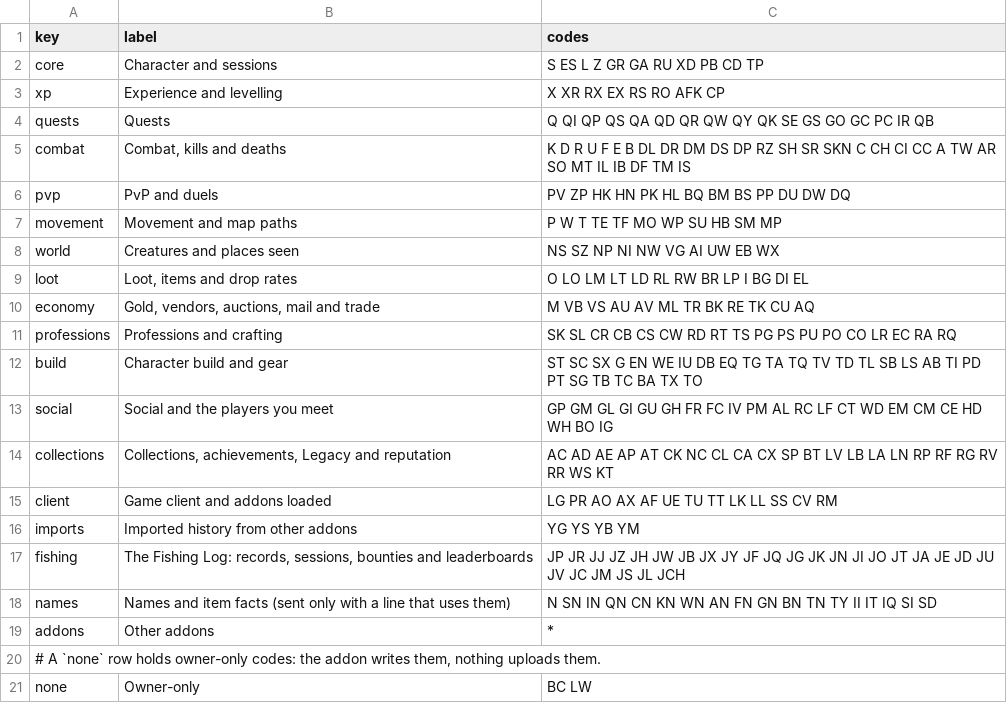
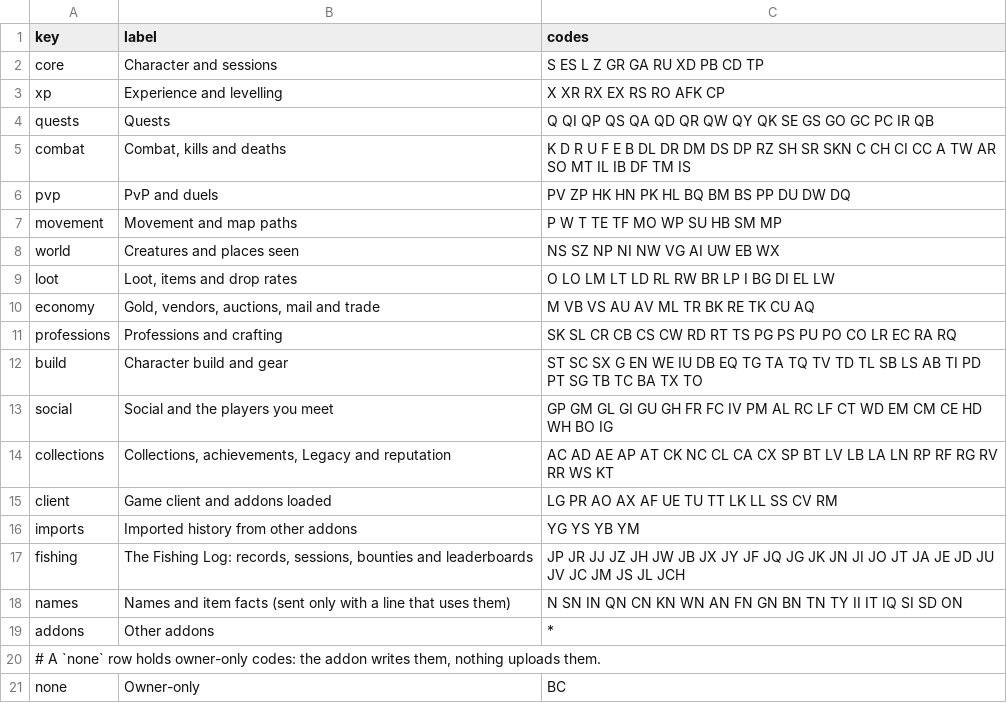
Before and after one commit to Medalink/scarlet-web, a TSV file: docs/groups.tsv, drawn as a sheet.

Commit message:
Upload group loot windows and name looted objects
The addon's `LW` (a group member's loot window) now uploads in the `loot` group with its sender as a pseudonym, and the new `ON` object name line is a name line. Nothing reads either yet: the decoder ignores `LW`, and `ON` becomes a `names` row of kind `object`.

What changes
- `docs/groups.tsv`: `LW` moves from the `none` row to `loot`; `ON` joins `names`; the `none` row keeps `BC`.
- `docs/player-fields.tsv`: `LW` field 1 (sender) is a player name, so it uploads as a pseudonym with a `pn` line, as `LT` and `LD` do.
- `docs/name-refs.tsv`: new kind `object` with `ON` (defines the name), `LO` field 2 when kind is `g`, `LW` field 3 when kind is `g` and `NP` field 2 when kind is `o`; `LW` field 3 (kind `c`) is a creature and field 5 an item list. `NP` read the id from field 3 (the map id); FORMAT.md puts it in field 2, so both `NP` rows now read field 2.
- `NameKind::Object` (`object`) and the kind list in `docs/ROWS.md`.
- `static-site/tools/build-data.mjs`: `ON` in "Names for ids" and a group for The Fishing Log's `J*` codes, which FORMAT.md lists and the tool had no group for (it threw on them as well as on `ON`).
- `docs/LOOT.md`: findings 3 and `peer_opens` say `LW` is uploaded.

Unchanged on purpose
- `DECODER_VERSION` stays 10. No `LW` row is decoded and no table or migration changes; `names.kind` is 16 characters wide and holds `object`.
- `static-site/assets/format-data.js` is not regenerated: that would change the public static site, which stays as it is until a page is carried into the app.
- The addon's `LW` lines before this reach no server, and the sender is never uploaded as a name.

Verification
- `scarlet-part check-groups` against Medalink/scarlet main's FORMAT.md: `groups ok: 280 codes`.
- `node tools/build-data.mjs` against that FORMAT.md: `280 codes in 18 groups`.
- `scarlet-part pack` and `decode` on a scratch session with `ON`, `LO g`, `LW` and `NP o`: the `loot` part carries `LW` with the sender `~oq263yn4b7` (the same pseudonym `LT` gets, with one `pn` line in `social`), the `names` part carries only the referenced `ON`, `decode` writes `names` kind `object` id 649094.
- Not run: `ship`'s PHP gates (they run at ship; the PHP change is one enum case).

```diff
--- a/docs/groups.tsv
+++ b/docs/groups.tsv
@@ -8,3 +8,3 @@ movement	Movement and map paths	P W T TE TF MO WP SU HB SM MP
 world	Creatures and places seen	NS SZ NP NI NW VG AI UW EB WX
-loot	Loot, items and drop rates	O LO LM LT LD RL RW BR LP I BG DI EL
+loot	Loot, items and drop rates	O LO LM LT LD RL RW BR LP I BG DI EL LW
 economy	Gold, vendors, auctions, mail and trade	M VB VS AU AV ML TR BK RE TK CU AQ
@@ -17,5 +17,5 @@ imports	Imported history from other addons	YG YS YB YM
 fishing	The Fishing Log: records, sessions, bounties and leaderboards	JP JR JJ JZ JH JW JB JX JY JF JQ JG JK JN JI JO JT JA JE JD JU JV JC JM JS JL JCH
-names	Names and item facts (sent only with a line that uses them)	N SN IN QN CN KN WN AN FN GN BN TN TY II IT IQ SI SD
+names	Names and item facts (sent only with a line that uses them)	N SN IN QN CN KN WN AN FN GN BN TN TY II IT IQ SI SD ON
 addons	Other addons	*
 # A `none` row holds owner-only codes: the addon writes them, nothing uploads them.
-none	Owner-only	BC LW
+none	Owner-only	BC
```
Also changed, not shown: docs/name-refs.tsv, docs/player-fields.tsv, 4 other files.
